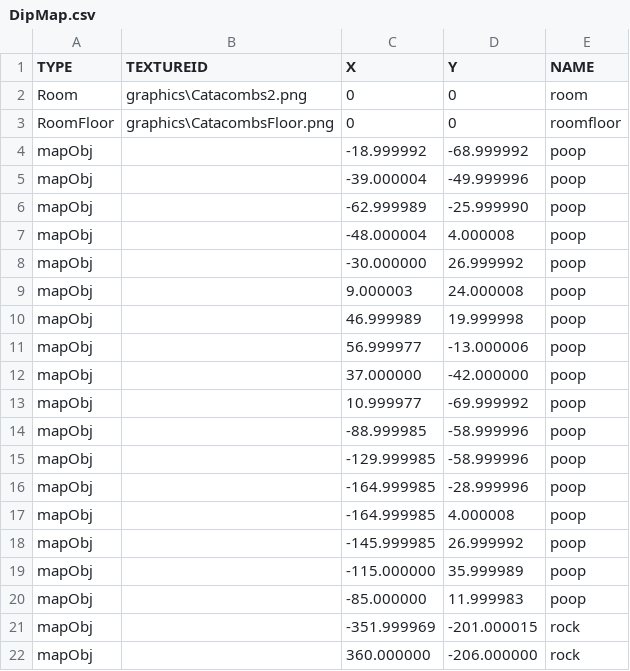
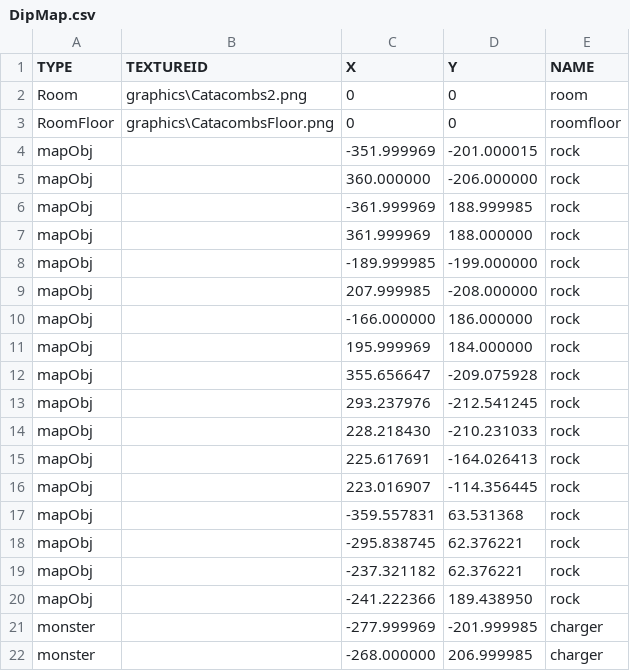
Before and after one commit to Kim-coding/Isaac, a CSV file: Isaac Bin/map/DipMap.csv, drawn as a sheet; only a part is shown; the shorter side is filled out with more unchanged rows; the diff covers the shown part only.

```diff
--- a/Isaac Bin/map/DipMap.csv
+++ b/Isaac Bin/map/DipMap.csv
@@ -3,19 +3,2 @@ Room,graphics\Catacombs2.png,0,0,room
 RoomFloor,graphics\CatacombsFloor.png,0,0,roomfloor
-mapObj,,-18.999992,-68.999992,poop
-mapObj,,-39.000004,-49.999996,poop
-mapObj,,-62.999989,-25.999990,poop
-mapObj,,-48.000004,4.000008,poop
-mapObj,,-30.000000,26.999992,poop
-mapObj,,9.000003,24.000008,poop
-mapObj,,46.999989,19.999998,poop
-mapObj,,56.999977,-13.000006,poop
-mapObj,,37.000000,-42.000000,poop
-mapObj,,10.999977,-69.999992,poop
-mapObj,,-88.999985,-58.999996,poop
-mapObj,,-129.999985,-58.999996,poop
-mapObj,,-164.999985,-28.999996,poop
-mapObj,,-164.999985,4.000008,poop
-mapObj,,-145.999985,26.999992,poop
-mapObj,,-115.000000,35.999989,poop
-mapObj,,-85.000000,11.999983,poop
 mapObj,,-351.999969,-201.000015,rock
```
Also changed, not shown: 15 removed rows elsewhere in this file, Isaac Bin/map/ChargerMap.csv, Isaac Bin/map/DingaMap.csv, 24 other files.
